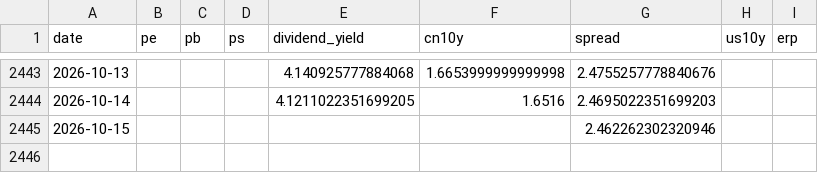
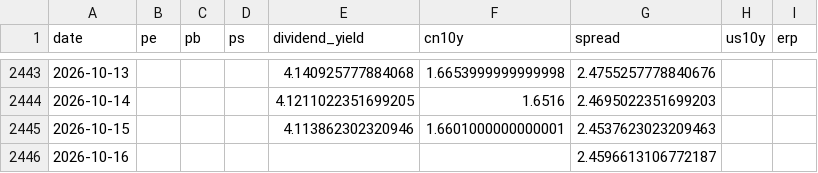
Before and after one commit to wangwentao557/investment-dashboard, a CSV file: data/history/div_lowvol.csv, drawn as a sheet; only a part is shown, gaps mark what is left out.

```diff
--- a/data/history/div_lowvol.csv
+++ b/data/history/div_lowvol.csv
@@ -2444,2 +2444,3 @@ date,pe,pb,ps,dividend_yield,cn10y,spread,us10y,erp
 2026-10-14,,,,4.1211022351699205,1.6516,2.4695022351699203,,
-2026-10-15,,,,,,2.462262302320946,,
+2026-10-15,,,,4.113862302320946,1.6601000000000001,2.4537623023209463,,
+2026-10-16,,,,,,2.4596613106772187,,
```
Also changed, not shown: data/history/cs_ai.csv, data/history/csi_a50.csv, 24 other files.
